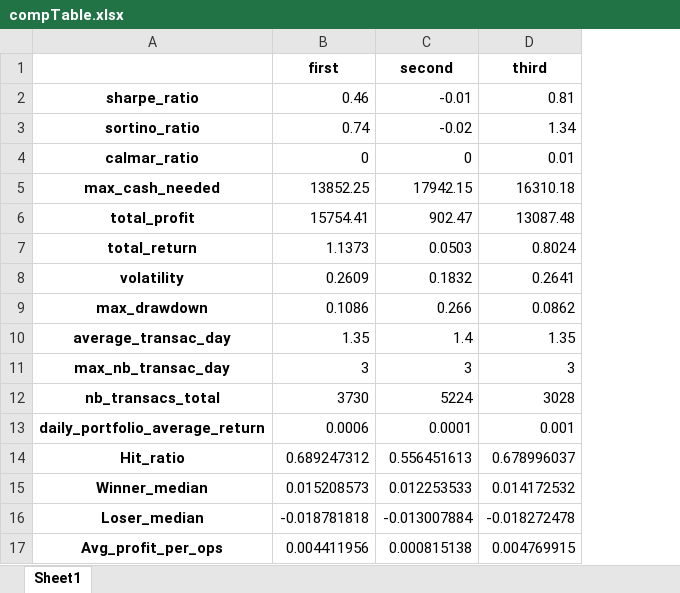
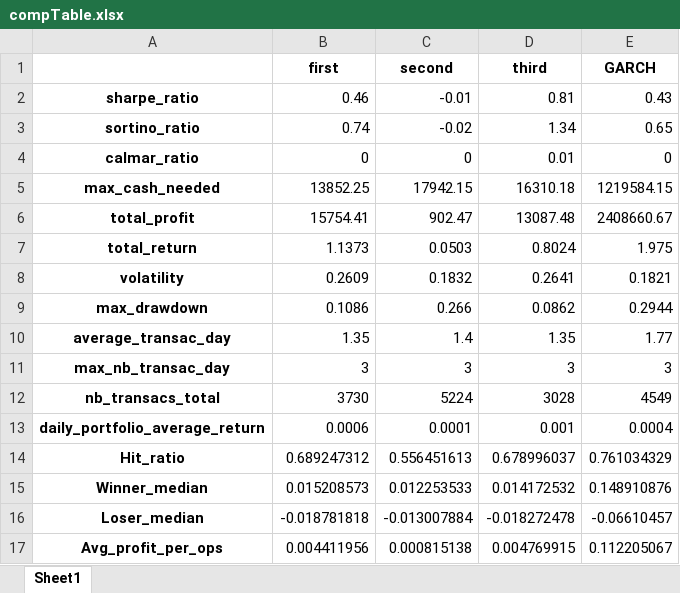
Before and after one commit to cyrillerv/mean_reversion_vol_sto, an Excel workbook: results/compTable.xlsx, sheet Sheet1, drawn as a sheet; values as stored, in another font and other column widths than the file's, no borders; the diff names each change by its address in the sheet, - before the commit and + after, or states it on an @@ line.

Commit message:
add a new mean reversion strat: one based on GARCH(1,1) model

```diff
--- a/results/compTable.xlsx (sheet Sheet1)
+++ b/results/compTable.xlsx (sheet Sheet1)
+column E (GARCH), rows 2-17: 0.43 | 0.65 | 0 | 1219584.15 | 2408660.67 | 1.975 | 0.1821 | 0.2944 | 1.77 | 3 | 4549 | 0.0004 | 0.761034329 | 0.148910876 | -0.06610457 | 0.112205067
```
Also changed, not shown: 3 other files.
